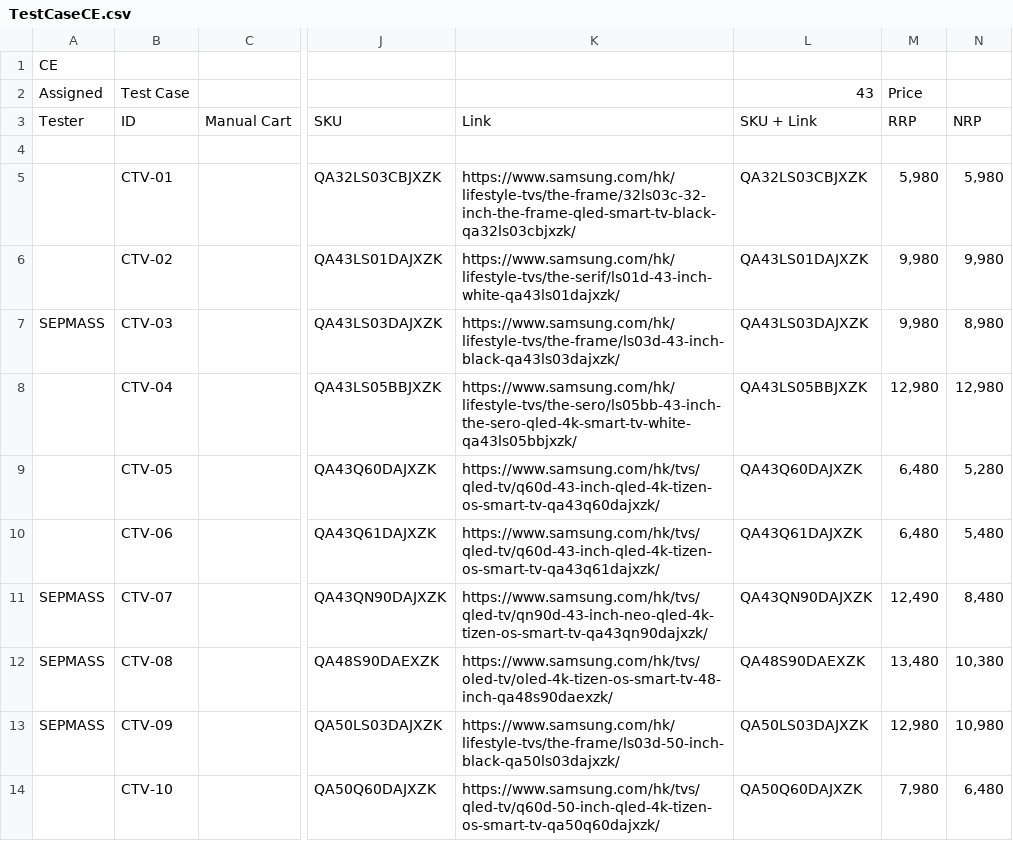
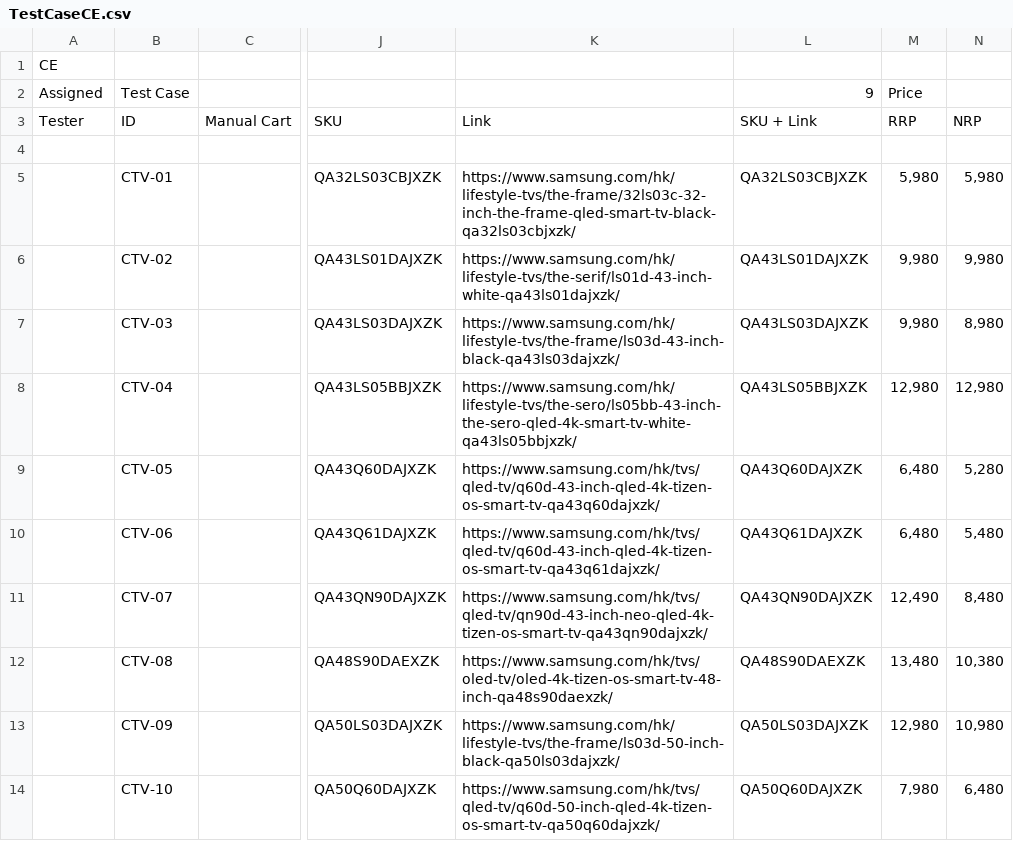
Before and after one commit to raymondwoocheil/CheilSEHKQA, a CSV file: datasources/TestCaseCE.csv, drawn as a sheet; only a part is shown, gaps mark what is left out; the diff covers the shown part only; the diff names each change by its address in the sheet, - before the commit and + after, or states it on an @@ line.

```diff
--- a/datasources/TestCaseCE.csv
+++ b/datasources/TestCaseCE.csv
-L2: 43
+L2: 9
-A7: SEPMASS
+A7: (empty)
-A11:A13: SEPMASS
+A11:A13: (empty)
```
Also changed, not shown: 99 edited cells elsewhere in this file, datasources/TestCaseCEEPP.csv, datasources/TestCaseCESPP.csv, 3 other files.
